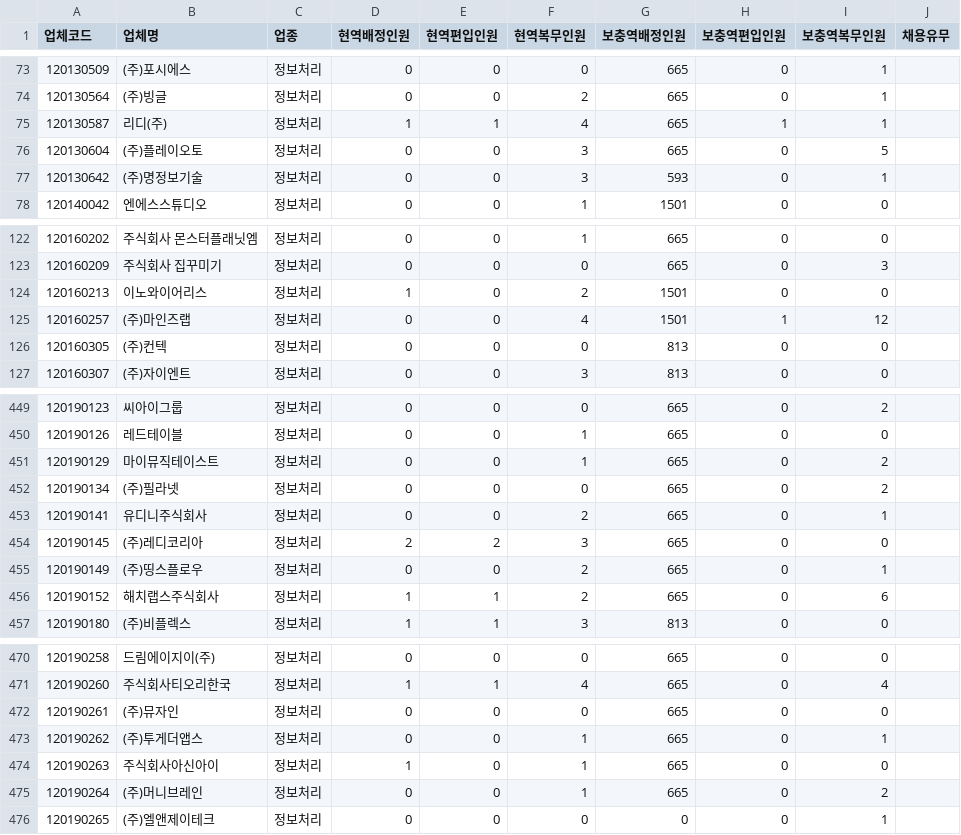
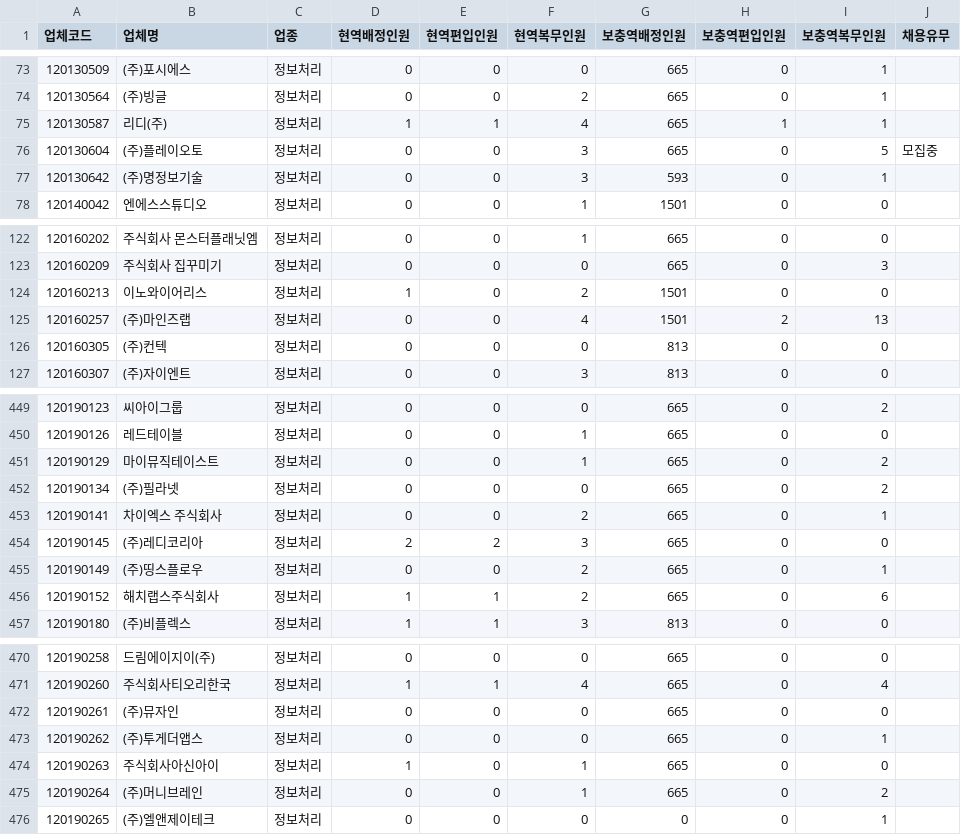
Before and after one commit to stleamist/mma-company-crawler, a CSV file: result/it.csv, drawn as a sheet; only a part is shown, gaps mark what is left out.

```diff
--- a/result/it.csv
+++ b/result/it.csv
@@ -75,3 +75,3 @@
 120130587,리디(주),정보처리,1,1,4,665,1,1,
-120130604,(주)플레이오토,정보처리,0,0,3,665,0,5,
+120130604,(주)플레이오토,정보처리,0,0,3,665,0,5,모집중
 120130642,(주)명정보기술,정보처리,0,0,3,593,0,1,
@@ -124,3 +124,3 @@
 120160213,이노와이어리스,정보처리,1,0,2,1501,0,0,
-120160257,(주)마인즈랩,정보처리,0,0,4,1501,1,12,
+120160257,(주)마인즈랩,정보처리,0,0,4,1501,2,13,
 120160305,(주)컨텍,정보처리,0,0,0,813,0,0,
@@ -452,3 +452,3 @@
 120190134,(주)필라넷,정보처리,0,0,0,665,0,2,
-120190141,유디니주식회사,정보처리,0,0,2,665,0,1,
+120190141,차이엑스 주식회사,정보처리,0,0,2,665,0,1,
 120190145,(주)레디코리아,정보처리,2,2,3,665,0,0,
@@ -472,3 +472,3 @@
 120190261,(주)뮤자인,정보처리,0,0,0,665,0,0,
-120190262,(주)투게더앱스,정보처리,0,0,1,665,0,1,
+120190262,(주)투게더앱스,정보처리,0,0,0,665,0,1,
 120190263,주식회사아신아이,정보처리,1,0,1,665,0,0,
```
Also changed, not shown: result/all.csv, result/it-primary.csv, 2 other files.
